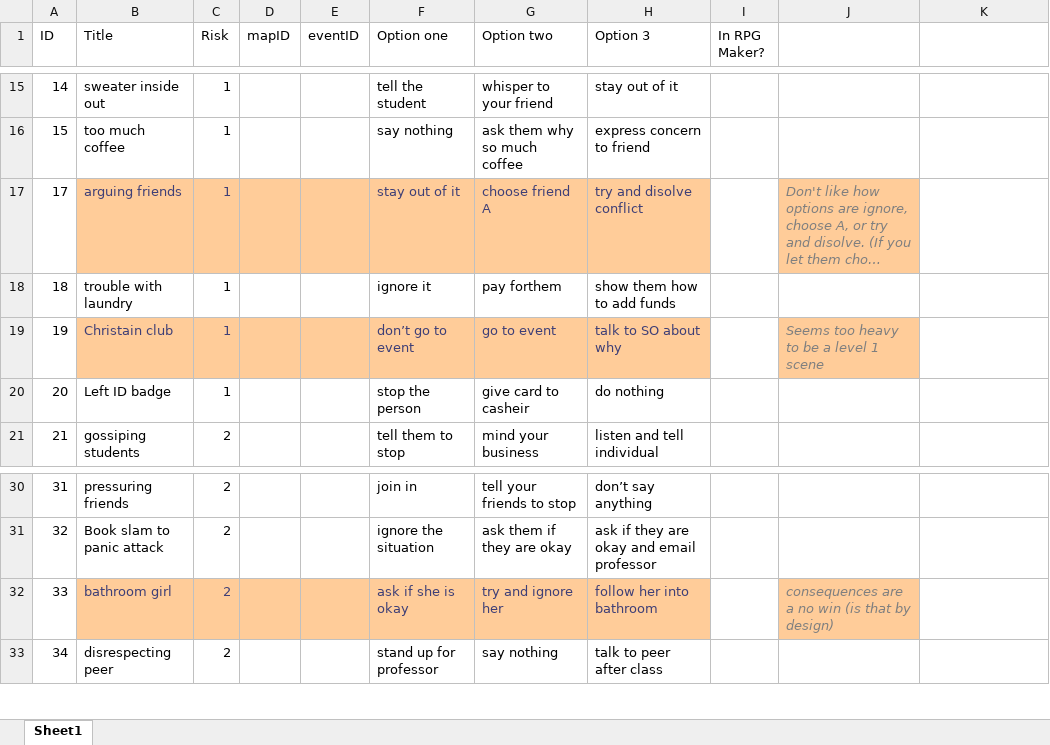
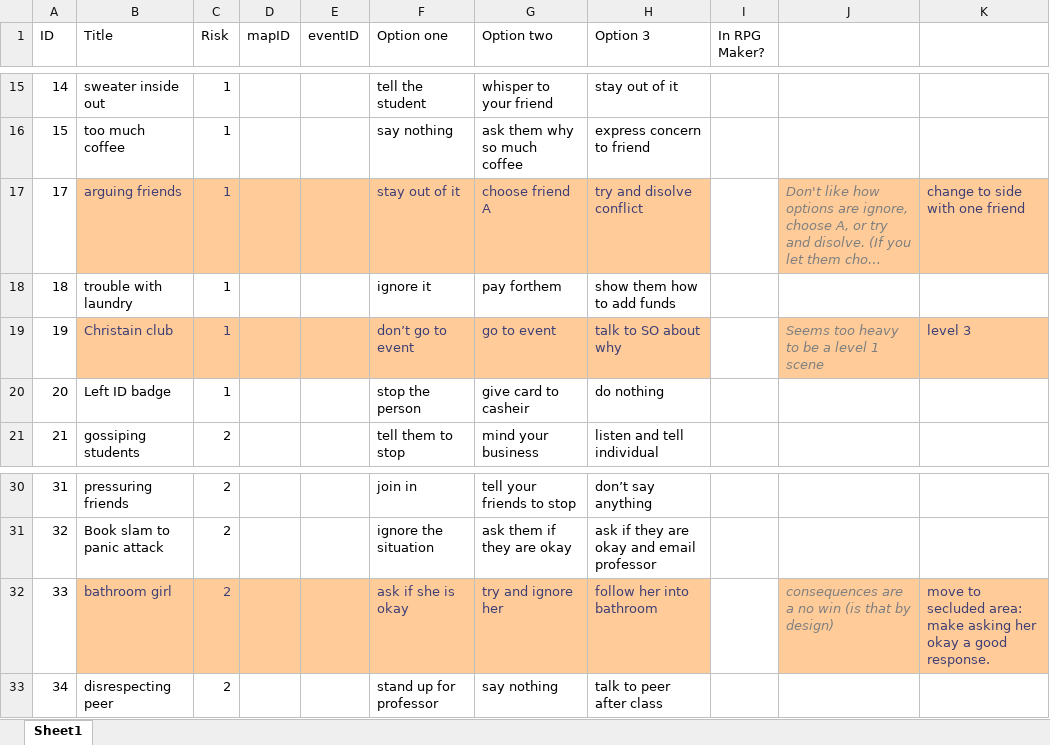
Before and after one commit to Chasers115/SeniorDesign480, an Excel workbook: Bystander Intervention/MetaData/MetaData.xlsx, sheet Sheet1, drawn as a sheet; only a part is shown, gaps mark what is left out; long unchanged cells end in …; values as stored, in another font and other column widths than the file's, no borders; the diff names each change by its address in the sheet, - before the commit and + after, or states it on an @@ line.

```diff
--- a/Bystander Intervention/MetaData/MetaData.xlsx (sheet Sheet1)
+++ b/Bystander Intervention/MetaData/MetaData.xlsx (sheet Sheet1)
-K17: (empty)
+K17: change to side with one friend
-K17 fill: none
+K17 fill: #FFCC99
-K19: (empty)
+K19: level 3
-K19 fill: none
+K19 fill: #FFCC99
-K32: (empty)
+K32: move to secluded area: make asking her okay a good response.
-K32 fill: none
+K32 fill: #FFCC99
```
Also changed, not shown: 11 other files.
